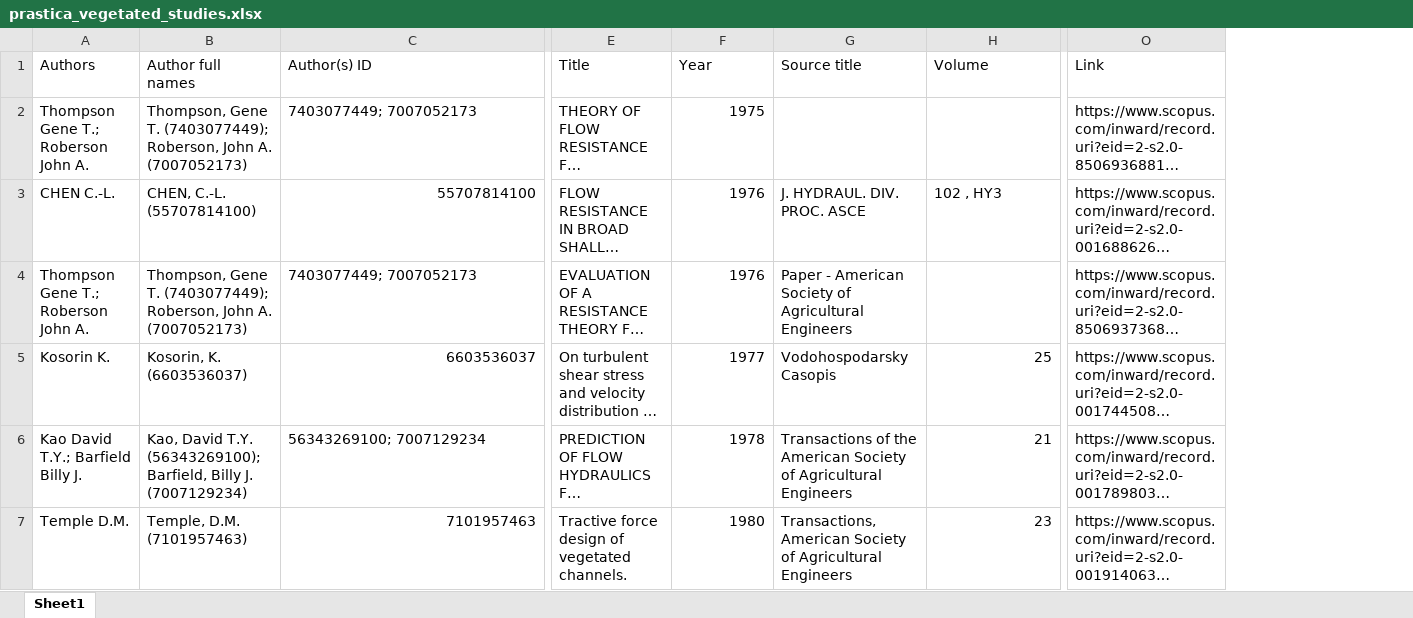
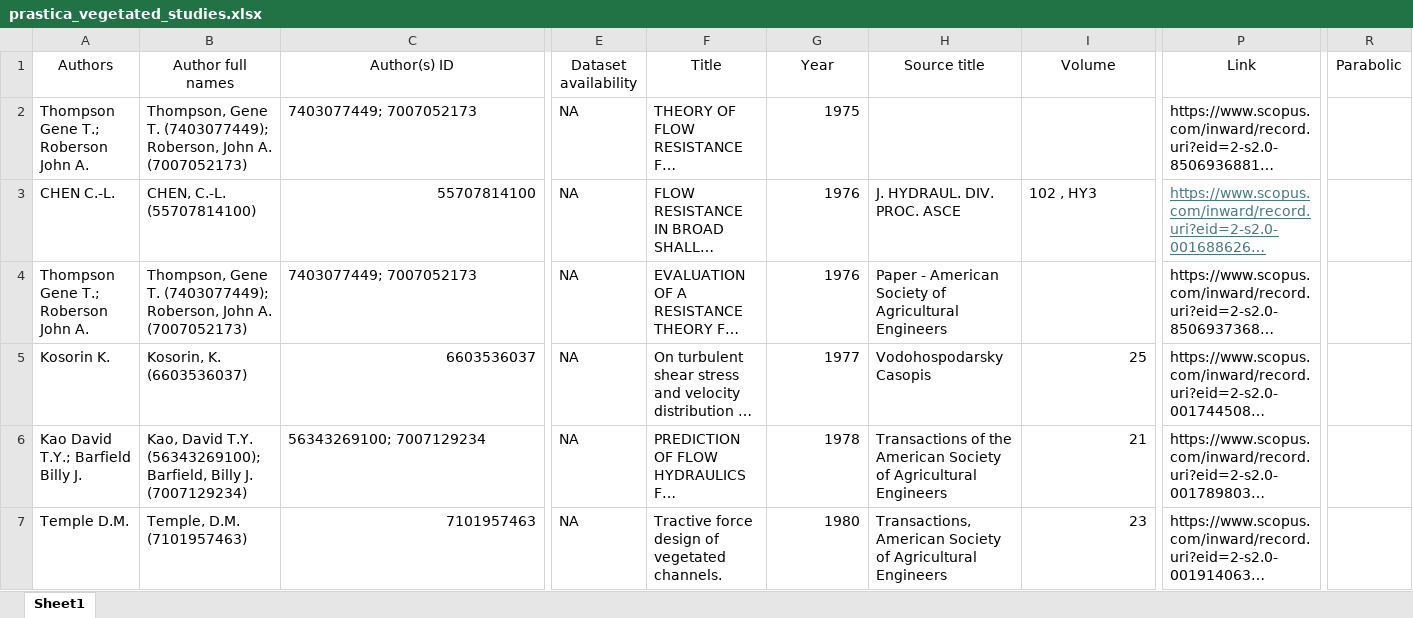
Before and after one commit to rianmantasasp/vegetated-channel-studies, an Excel workbook: prastica_vegetated_studies.xlsx, sheet Sheet1, drawn as a sheet; only a part is shown, gaps mark what is left out; long unchanged cells end in …; values as stored, in another font and other column widths than the file's, no borders; addresses are those after the commit; the diff covers the shown part only; the diff names each change by its address in the sheet, - before the commit and + after, or states it on an @@ line.

Commit message:
Add files via upload
This is the latest version of the dataset. Please use this instead.

```diff
--- a/prastica_vegetated_studies.xlsx (sheet Sheet1)
+++ b/prastica_vegetated_studies.xlsx (sheet Sheet1)
+column E (Dataset availability), rows 2-7: all NA
+column R (Parabolic), empty
-A1:C1 alignment: left
+A1:C1 alignment: center
-F1:P1 alignment: left
+F1:P1 alignment: center
@@ P3 underline: off → on, text colour: black → #467886 @@
```
Also changed, not shown: 26 added rows, 501 edited cells and cell formats elsewhere in this sheet.
